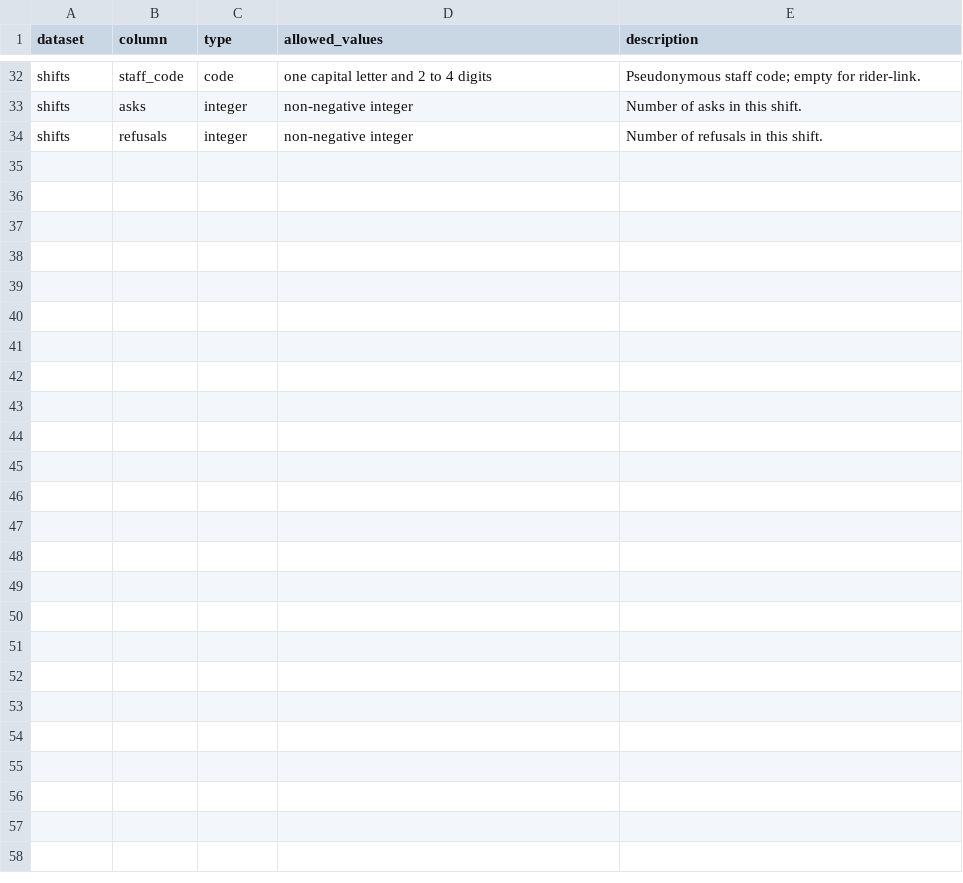
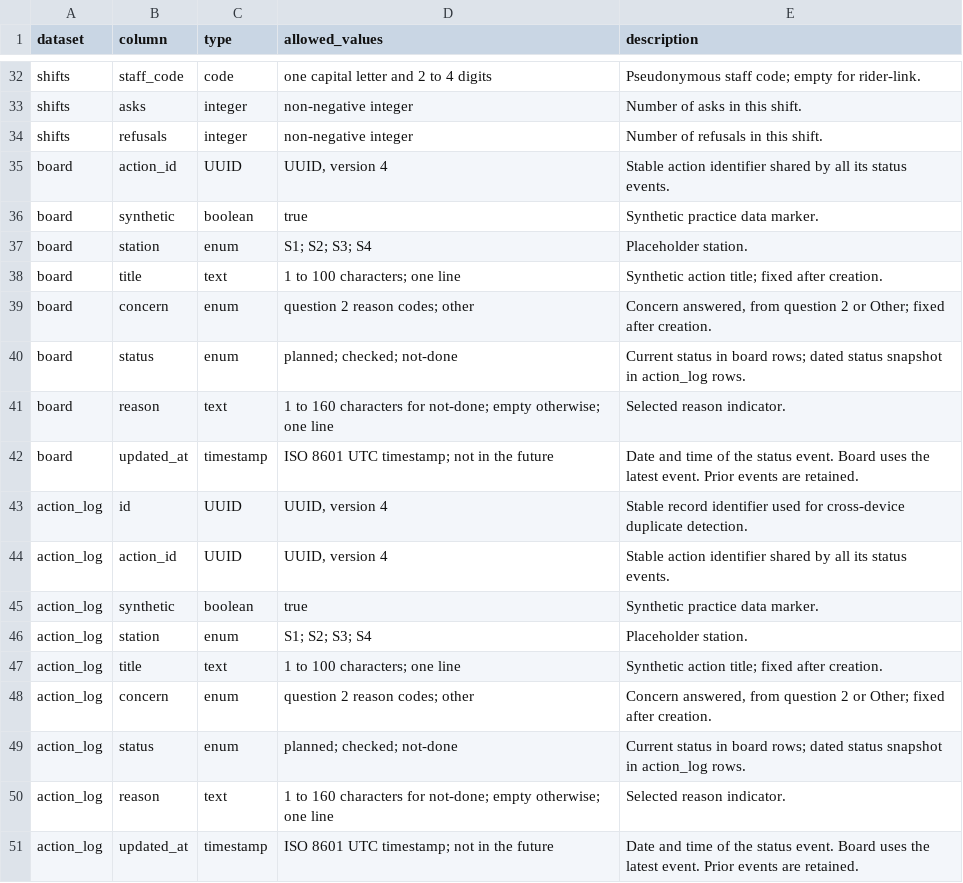
Before and after one commit to transitxlabs/checked-here, a CSV file: data-dictionary.csv, drawn as a sheet; only a part is shown, gaps mark what is left out; the diff names each change by its address in the sheet, - before the commit and + after, or states it on an @@ line.

Commit message:
Add dated station actions and board exports

```diff
--- a/data-dictionary.csv
+++ b/data-dictionary.csv
+row 35: board | action_id | UUID | UUID, version 4 | Stable action identifier shared by all its status events.
+row 36: board | synthetic | boolean | true | Synthetic practice data marker.
+row 37: board | station | enum | S1; S2; S3; S4 | Placeholder station.
+row 38: board | title | text | 1 to 100 characters; one line | Synthetic action title; fixed after creation.
+row 39: board | concern | enum | question 2 reason codes; other | Concern answered, from question 2 or Other; fixed after creation.
+row 40: board | status | enum | planned; checked; not-done | Current status in board rows; dated status snapshot in action_log rows.
+row 41: board | reason | text | 1 to 160 characters for not-done; empty otherwise; one line | Selected reason indicator.
+row 42: board | updated_at | timestamp | ISO 8601 UTC timestamp; not in the future | Date and time of the status event. Board uses the latest event. Prior events are retained.
+row 43: action_log | id | UUID | UUID, version 4 | Stable record identifier used for cross-device duplicate detection.
+row 44: action_log | action_id | UUID | UUID, version 4 | Stable action identifier shared by all its status events.
+row 45: action_log | synthetic | boolean | true | Synthetic practice data marker.
+row 46: action_log | station | enum | S1; S2; S3; S4 | Placeholder station.
+row 47: action_log | title | text | 1 to 100 characters; one line | Synthetic action title; fixed after creation.
+row 48: action_log | concern | enum | question 2 reason codes; other | Concern answered, from question 2 or Other; fixed after creation.
+row 49: action_log | status | enum | planned; checked; not-done | Current status in board rows; dated status snapshot in action_log rows.
+row 50: action_log | reason | text | 1 to 160 characters for not-done; empty otherwise; one line | Selected reason indicator.
+row 51: action_log | updated_at | timestamp | ISO 8601 UTC timestamp; not in the future | Date and time of the status event. Board uses the latest event. Prior events are retained.
```
Also changed, not shown: 10 other files.
